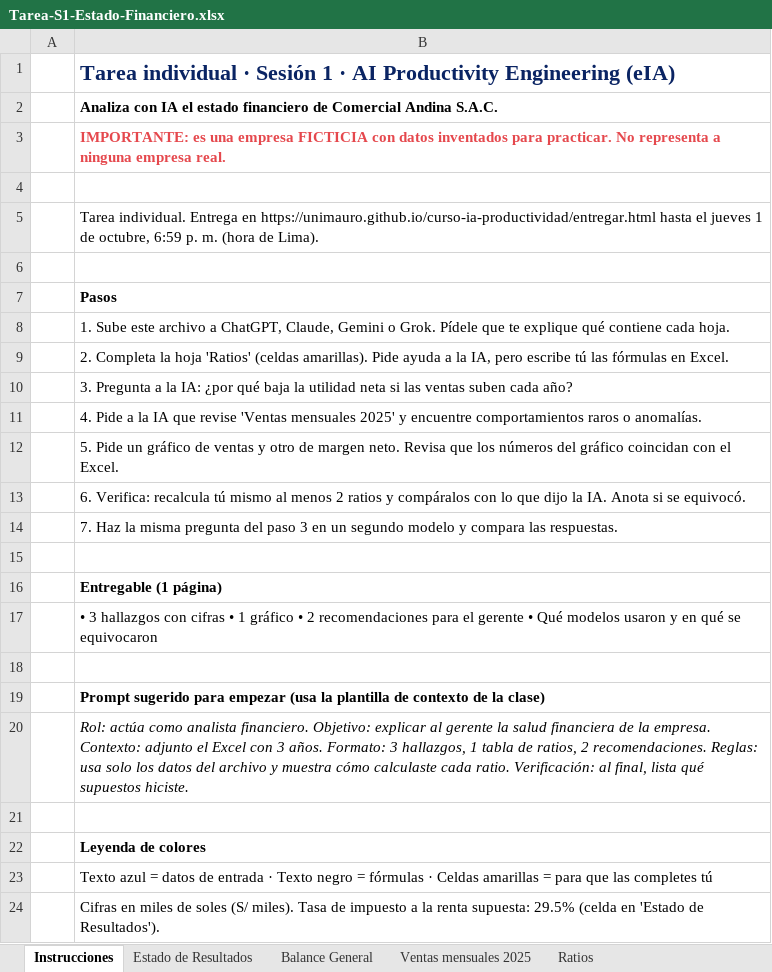
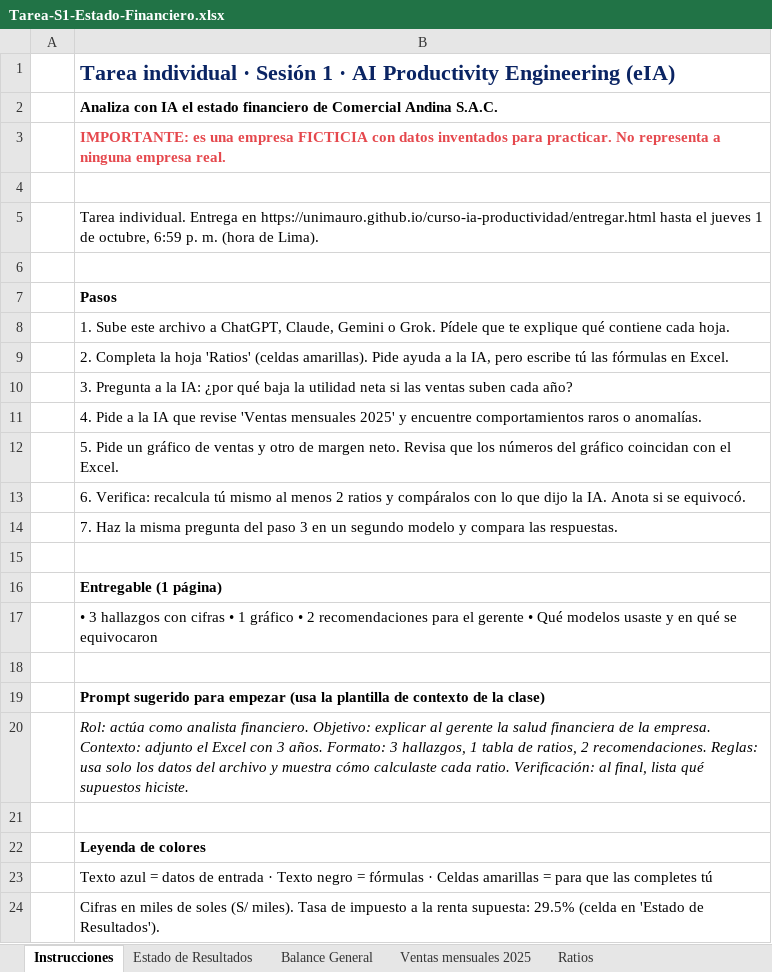
Before and after one commit to unimauro/curso-ia-productividad, an Excel workbook: material/Tarea-S1-Estado-Financiero.xlsx, sheet Instrucciones, drawn as a sheet; values as stored, in another font and other column widths than the file's, no borders; the diff names each change by its address in the sheet, - before the commit and + after, or states it on an @@ line.

Commit message:
Excel de la tarea: redacción individual

```diff
--- a/material/Tarea-S1-Estado-Financiero.xlsx (sheet Instrucciones)
+++ b/material/Tarea-S1-Estado-Financiero.xlsx (sheet Instrucciones)
-B17: …Qué modelos usaron y en…
+B17: …Qué modelos usaste y en…
```
